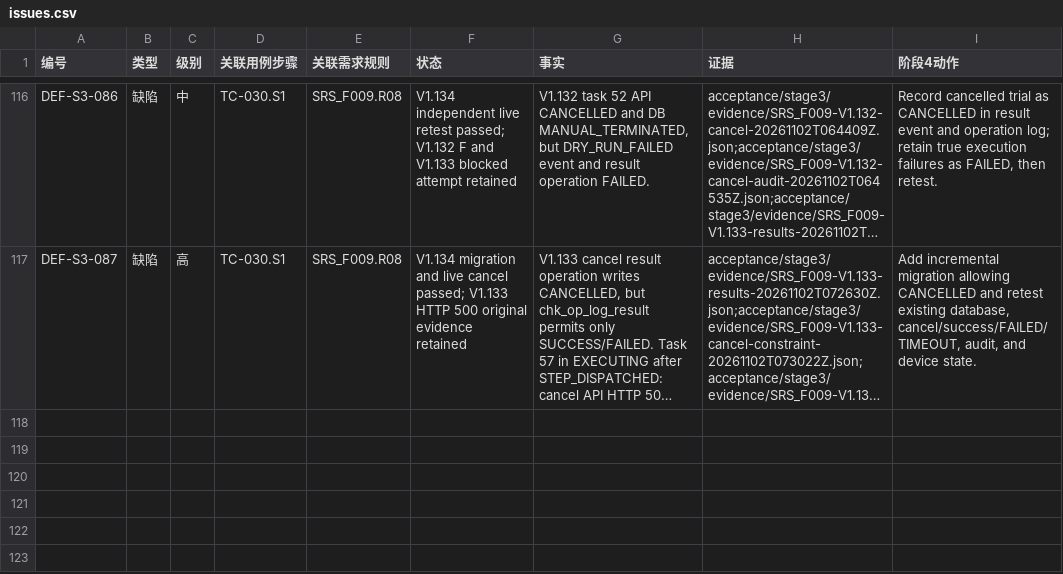
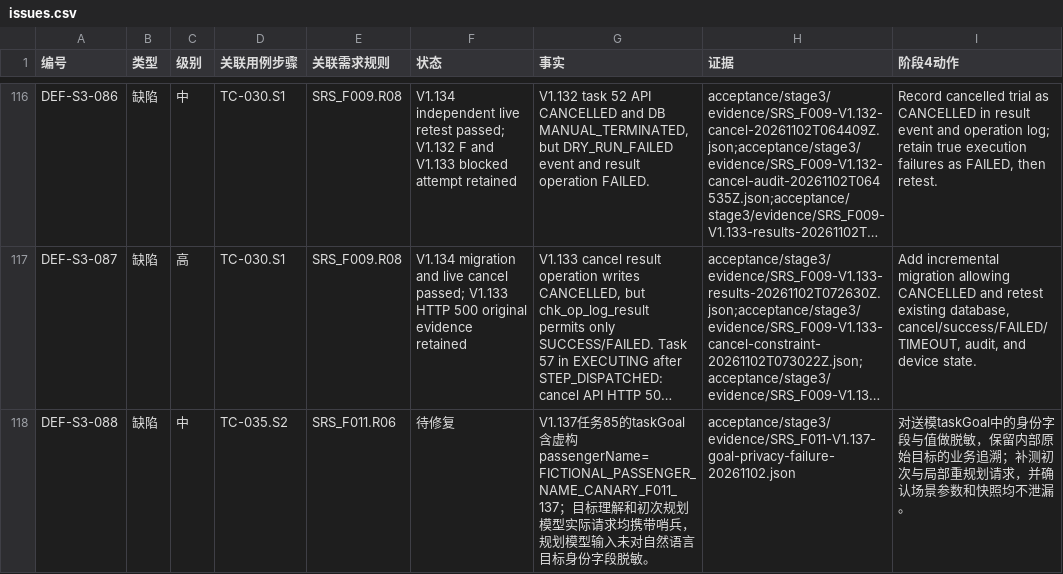
Before and after one commit to steedcy/TP-main, a CSV file: acceptance/stage3/issues.csv, drawn as a sheet; only a part is shown, gaps mark what is left out; long unchanged cells end in …; the diff names each change by its address in the sheet, - before the commit and + after, or states it on an @@ line.

Commit message:
test(F011): record V1.137 model request privacy failure

```diff
--- a/acceptance/stage3/issues.csv
+++ b/acceptance/stage3/issues.csv
+row 118: DEF-S3-088 | 缺陷 | 中 | TC-035.S2 | SRS_F011.R06 | 待修复 | V1.137任务85的taskGoal含虚构passengerName=FICTIONAL_PASSENGER_NAME_CANARY_F011_137；目标理解和初次规划模型实际请求均携带哨兵，规划模型输入未对自然语言目标身份字段脱敏。 | acceptance/stage3/evidence/SRS_F011-V1.137-goal-privacy-failure-20261102.json | 对送模taskGoal中的身份字段与值做脱敏，保留内部原始目标的业务追溯；补测初次与局部重规划请求，并确认场景参数和快照均不泄漏。
```
Also changed, not shown: acceptance/stage3/rules.csv, acceptance/stage3/steps.csv, 3 other files.
